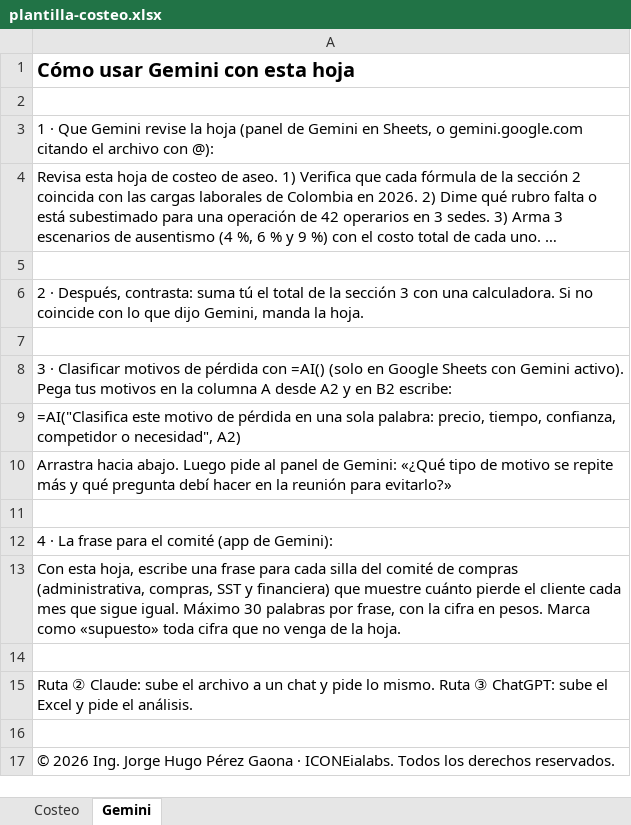
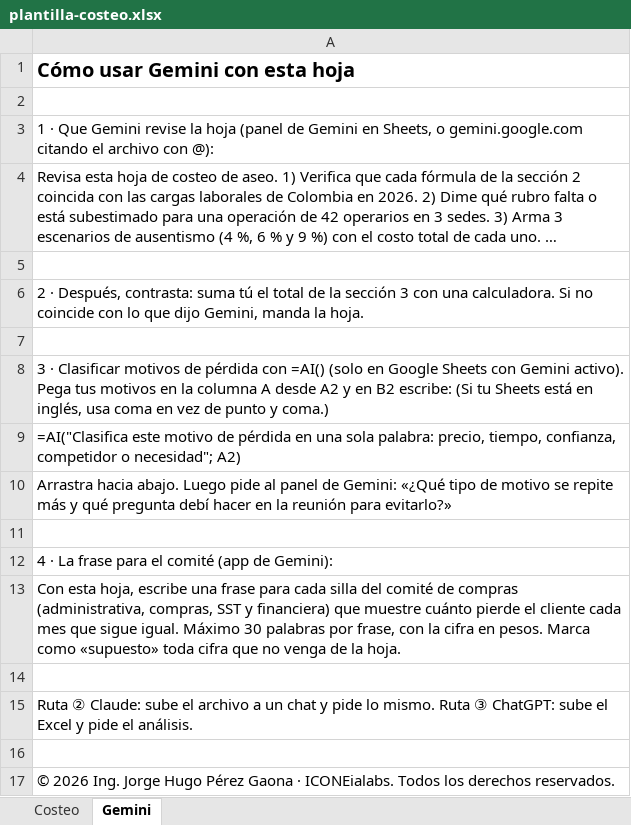
Before and after one commit to jorgeicone/iconeialabs, an Excel workbook: casalimpia/plantilla-costeo.xlsx, sheet Gemini, drawn as a sheet; long unchanged cells end in …; values as stored, in another font and other column widths than the file's, no borders; formulas without a stored value are shown as written; the diff names each change by its address in the sheet, - before the commit and + after, or states it on an @@ line.

```diff
--- a/casalimpia/plantilla-costeo.xlsx (sheet Gemini)
+++ b/casalimpia/plantilla-costeo.xlsx (sheet Gemini)
-A8: …B2 escribe:
+A8: …B2 escribe: (Si tu Sheets está en inglés, usa coma en vez de punto y coma.)
-A9: …competidor o necesidad", A2)
+A9: …competidor o necesidad"; A2)
```
Also changed, not shown: sheet Costeo, 2 other files.
